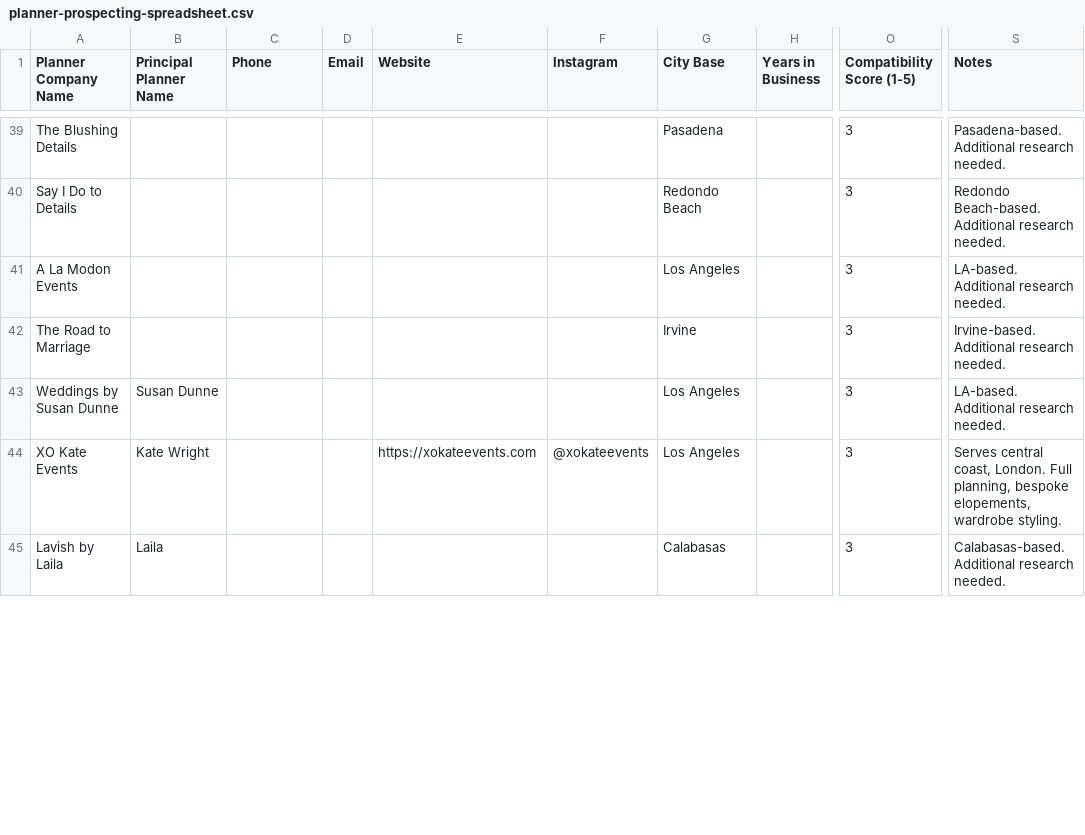
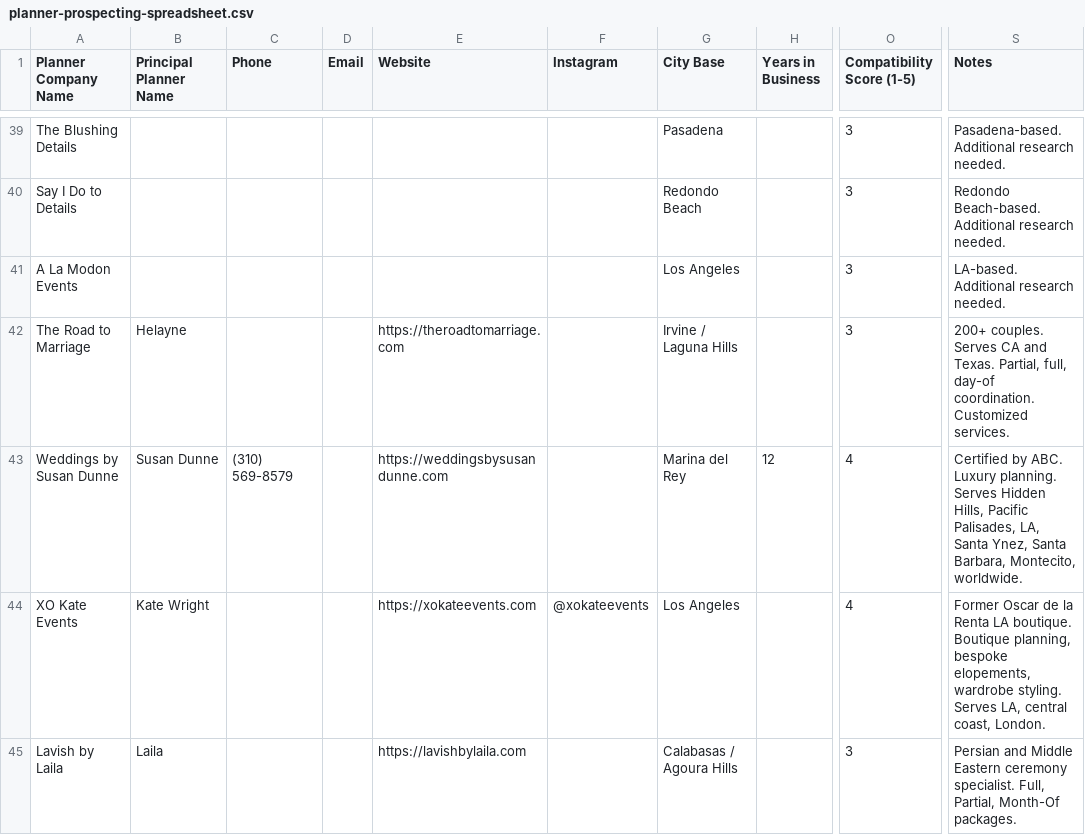
Before and after one commit to seaninsd94/TER-revamp, a CSV file: docs/planner-prospecting-spreadsheet.csv, drawn as a sheet; only a part is shown, gaps mark what is left out; the diff covers the shown part only; the diff names each change by its address in the sheet, - before the commit and + after, or states it on an @@ line.

```diff
--- a/docs/planner-prospecting-spreadsheet.csv
+++ b/docs/planner-prospecting-spreadsheet.csv
-B42 (Principal Planner Name): (empty)
+B42 (Principal Planner Name): Helayne
-E42 (Website): (empty)
+E42 (Website): https://theroadtomarriage.com
-G42 (City Base): Irvine
+G42 (City Base): Irvine / Laguna Hills
-S42 (Notes): Irvine-based. Additional research needed.
+S42 (Notes): 200+ couples. Serves CA and Texas. Partial, full, day-of coordination. Customized services.
-C43 (Phone): (empty)
+C43 (Phone): (310) 569-8579
-E43 (Website): (empty)
+E43 (Website): https://weddingsbysusandunne.com
-G43 (City Base): Los Angeles
+G43 (City Base): Marina del Rey
-H43 (Years in Business): (empty)
+H43 (Years in Business): 12
-O43:O44 (Compatibility Score (1-5)): 3
+O43:O44 (Compatibility Score (1-5)): 4
-S43 (Notes): LA-based. Additional research needed.
+S43 (Notes): Certified by ABC. Luxury planning. Serves Hidden Hills, Pacific Palisades, LA, Santa Ynez, Santa Barbara, Montecito, worldwide.
-S44 (Notes): Serves central coast, London. Full planning, bespoke elopements, wardrobe styling.
+S44 (Notes): Former Oscar de la Renta LA boutique. Boutique planning, bespoke elopements, wardrobe styling. Serves LA, central coast, London.
-E45 (Website): (empty)
+E45 (Website): https://lavishbylaila.com
-G45 (City Base): Calabasas
+G45 (City Base): Calabasas / Agoura Hills
-S45 (Notes): Calabasas-based. Additional research needed.
+S45 (Notes): Persian and Middle Eastern ceremony specialist. Full, Partial, Month-Of packages.
```
Also changed, not shown: 42 edited cells elsewhere in this file.
